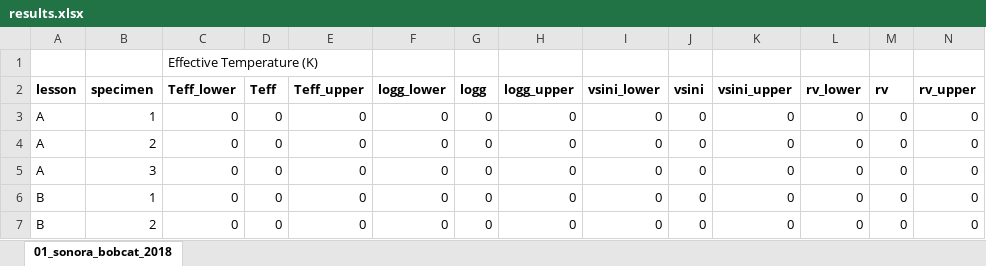
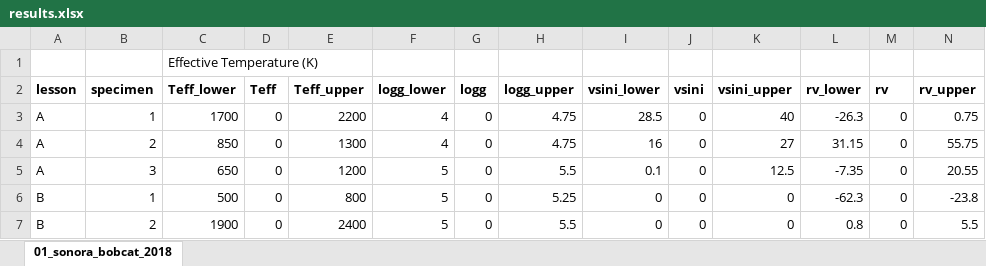
Before and after one commit to megayear/puffyn, an Excel workbook: data/tables/results.xlsx, sheet 01_sonora_bobcat_2018, drawn as a sheet; only a part is shown; values as stored, in another font and other column widths than the file's, no borders; the diff covers the shown part only; the diff names each change by its address in the sheet, - before the commit and + after, or states it on an @@ line.

Commit message:
updated results table

```diff
--- a/data/tables/results.xlsx (sheet 01_sonora_bobcat_2018)
+++ b/data/tables/results.xlsx (sheet 01_sonora_bobcat_2018)
-C3 (Teff_lower): 0
+C3 (Teff_lower): 1700
-E3 (Teff_upper): 0
+E3 (Teff_upper): 2200
-F3:F4 (logg_lower): 0
+F3:F4 (logg_lower): 4
-H3:H4 (logg_upper): 0
+H3:H4 (logg_upper): 4.75
-I3 (vsini_lower): 0
+I3 (vsini_lower): 28.5
-K3 (vsini_upper): 0
+K3 (vsini_upper): 40
-L3 (rv_lower): 0
+L3 (rv_lower): -26.3
-N3 (rv_upper): 0
+N3 (rv_upper): 0.75
-C4 (Teff_lower): 0
+C4 (Teff_lower): 850
-E4 (Teff_upper): 0
+E4 (Teff_upper): 1300
-I4 (vsini_lower): 0
+I4 (vsini_lower): 16
-K4 (vsini_upper): 0
+K4 (vsini_upper): 27
-L4 (rv_lower): 0
+L4 (rv_lower): 31.15
-N4 (rv_upper): 0
+N4 (rv_upper): 55.75
-C5 (Teff_lower): 0
+C5 (Teff_lower): 650
-E5 (Teff_upper): 0
+E5 (Teff_upper): 1200
-F5:F7 (logg_lower): 0
+F5:F7 (logg_lower): 5
-H5 (logg_upper): 0
+H5 (logg_upper): 5.5
-I5 (vsini_lower): 0
+I5 (vsini_lower): 0.1
-K5 (vsini_upper): 0
+K5 (vsini_upper): 12.5
-L5 (rv_lower): 0
+L5 (rv_lower): -7.35
-N5 (rv_upper): 0
+N5 (rv_upper): 20.55
-C6 (Teff_lower): 0
+C6 (Teff_lower): 500
-E6 (Teff_upper): 0
+E6 (Teff_upper): 800
-H6 (logg_upper): 0
+H6 (logg_upper): 5.25
-L6 (rv_lower): 0
+L6 (rv_lower): -62.3
-N6 (rv_upper): 0
+N6 (rv_upper): -23.8
-C7 (Teff_lower): 0
+C7 (Teff_lower): 1900
-E7 (Teff_upper): 0
+E7 (Teff_upper): 2400
-H7 (logg_upper): 0
+H7 (logg_upper): 5.5
-L7 (rv_lower): 0
+L7 (rv_lower): 0.8
-N7 (rv_upper): 0
+N7 (rv_upper): 5.5
```
Also changed, not shown: 15 edited cells elsewhere in this sheet.
